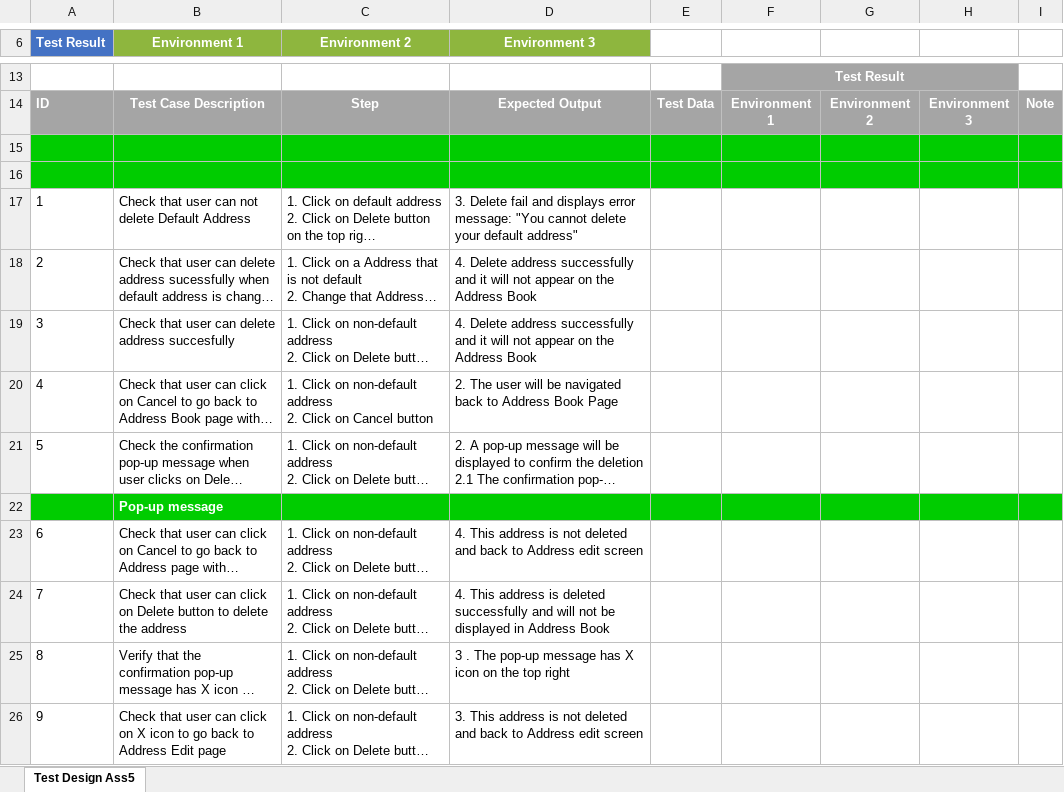
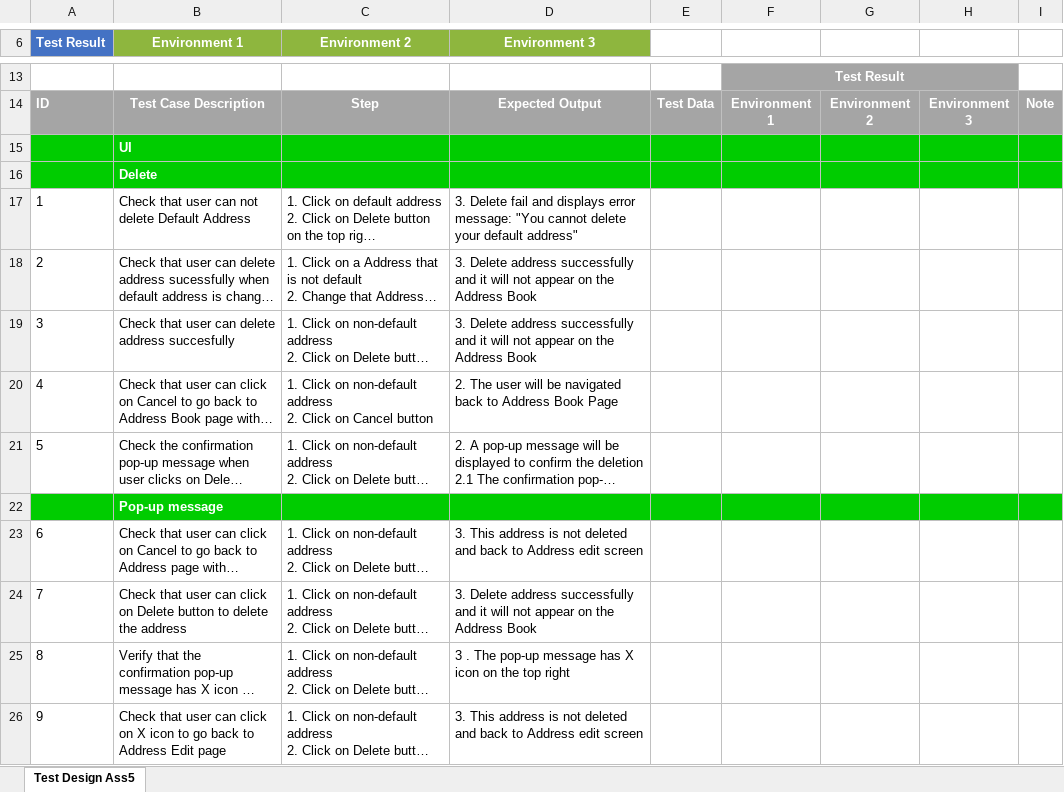
Before and after one commit to oniyatos/Auto-Homework, an Excel workbook: Mid term/Test Case/Mid term Test Case Assignment 5 Nghiem Van Long.xlsx, sheet Test Design Ass5, drawn as a sheet; only a part is shown, gaps mark what is left out; long unchanged cells end in …; values as stored, in another font and other column widths than the file's, no borders; the diff names each change by its address in the sheet, - before the commit and + after, or states it on an @@ line.

Commit message:
Add files via upload

```diff
--- a/Mid term/Test Case/Mid term Test Case Assignment 5 Nghiem Van Long.xlsx (sheet Test Design Ass5)
+++ b/Mid term/Test Case/Mid term Test Case Assignment 5 Nghiem Van Long.xlsx (sheet Test Design Ass5)
-B15 (Environment 1): (empty)
+B15 (Environment 1): UI
-B16 (Environment 1): (empty)
+B16 (Environment 1): Delete
-D18:D19 (Environment 3): 4. Delete address…
+D18:D19 (Environment 3): 3. Delete address…
-D23 (Environment 3): 4. This address…
+D23 (Environment 3): 3. This address…
-D24 (Environment 3): 4. This address is deleted successfully and will not be displayed in Address Book
+D24 (Environment 3): 3. Delete address successfully and it will not appear on the Address Book
```
